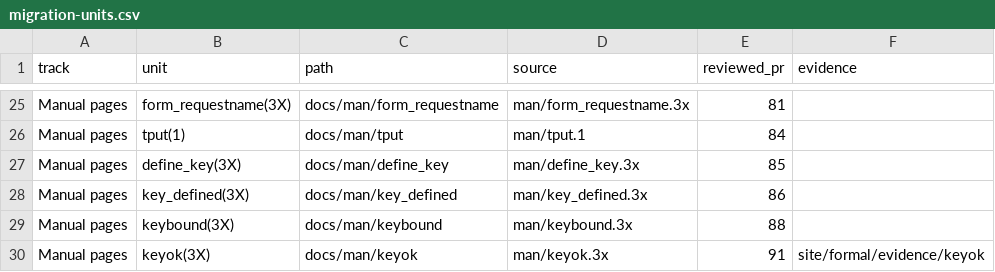
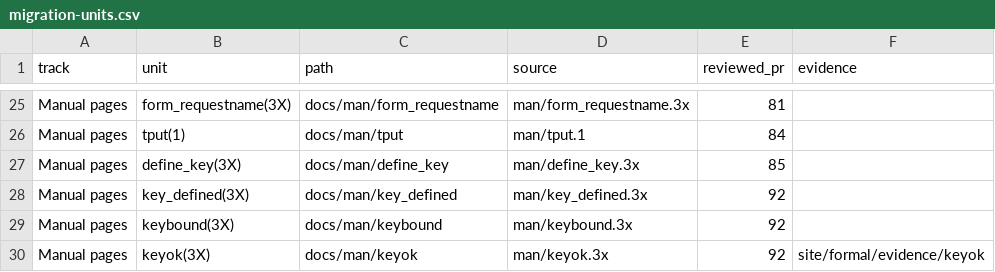
Before and after one commit to betsalel-williamson/ncurses, a CSV file: site/data/migration-units.csv, drawn as a sheet; only a part is shown, gaps mark what is left out.

```diff
--- a/site/data/migration-units.csv
+++ b/site/data/migration-units.csv
@@ -27,4 +27,4 @@ Manual pages,tput(1),docs/man/tput,man/tput.1,84,
 Manual pages,define_key(3X),docs/man/define_key,man/define_key.3x,85,
-Manual pages,key_defined(3X),docs/man/key_defined,man/key_defined.3x,86,
-Manual pages,keybound(3X),docs/man/keybound,man/keybound.3x,88,
-Manual pages,keyok(3X),docs/man/keyok,man/keyok.3x,91,site/formal/evidence/keyok
+Manual pages,key_defined(3X),docs/man/key_defined,man/key_defined.3x,92,
+Manual pages,keybound(3X),docs/man/keybound,man/keybound.3x,92,
+Manual pages,keyok(3X),docs/man/keyok,man/keyok.3x,92,site/formal/evidence/keyok
```
Also changed, not shown: 2 other files.
